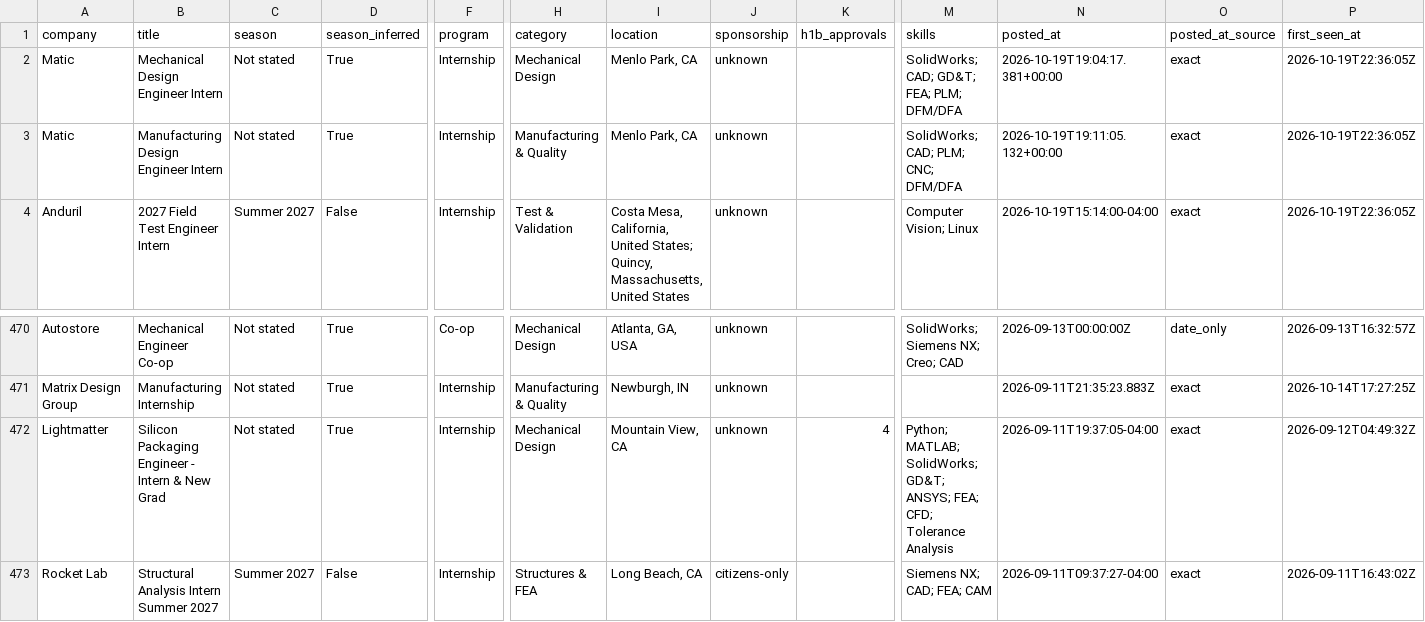
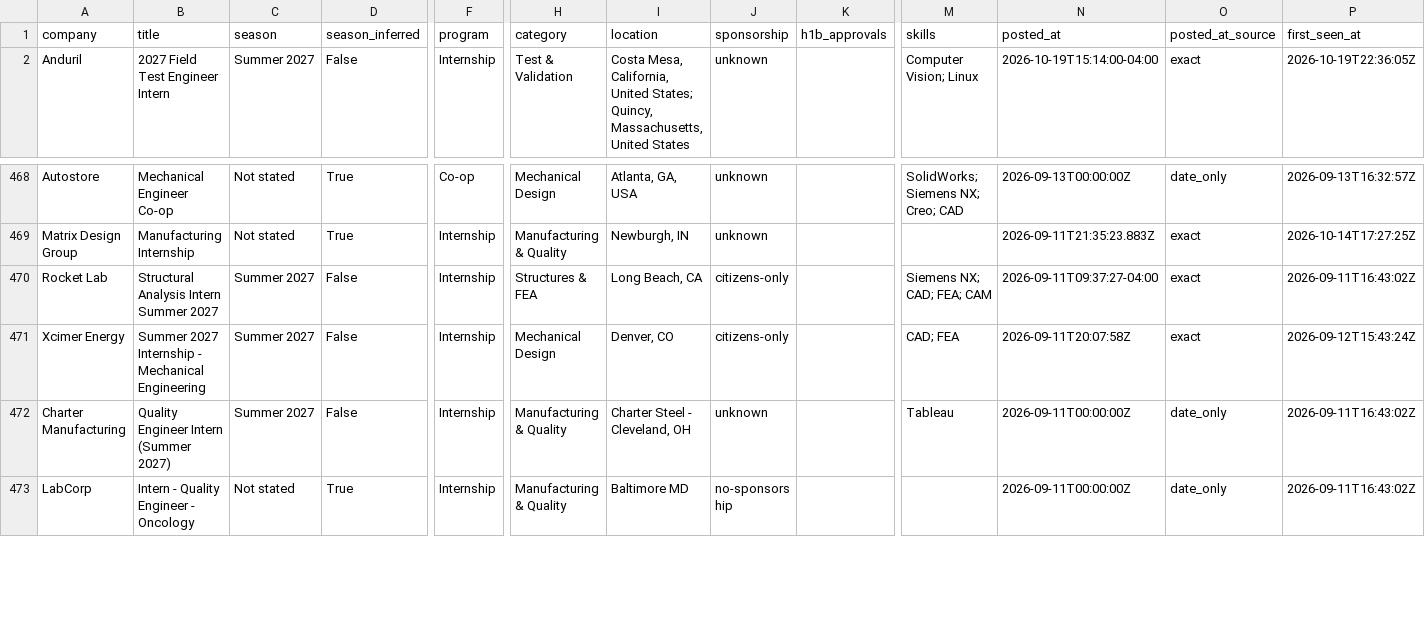
Before and after one commit to pranavd1437/mechanical-aerospace-internship-engine, a CSV file: data/internships.csv, drawn as a sheet; only a part is shown, gaps mark what is left out; the shorter side is filled out with more unchanged rows; rows hold the shown columns only; the diff names each change by its address in the sheet, - before the commit and + after, or states it on an @@ line.

```diff
--- a/data/internships.csv
+++ b/data/internships.csv
-row 2: Matic | Mechanical Design Engineer Intern | Not stated | True | Internship | Mechanical Design | Menlo Park, CA | unknown |  | SolidWorks; CAD; GD&T; FEA; PLM; DFM/DFA | 2026-10-19T19:04:17.381+00:00 | exact | 2026-10-19T22:36:05Z
-row 3: Matic | Manufacturing Design Engineer Intern | Not stated | True | Internship | Manufacturing & Quality | Menlo Park, CA | unknown |  | SolidWorks; CAD; PLM; CNC; DFM/DFA | 2026-10-19T19:11:05.132+00:00 | exact | 2026-10-19T22:36:05Z
-row 472: Lightmatter | Silicon Packaging Engineer - Intern & New Grad | Not stated | True | Internship | Mechanical Design | Mountain View, CA | unknown | 4 | Python; MATLAB; SolidWorks; GD&T; ANSYS; FEA; CFD; Tolerance Analysis | 2026-09-11T19:37:05-04:00 | exact | 2026-09-12T04:49:32Z
```
Also changed, not shown: docs/internships.csv, 12 other files.
